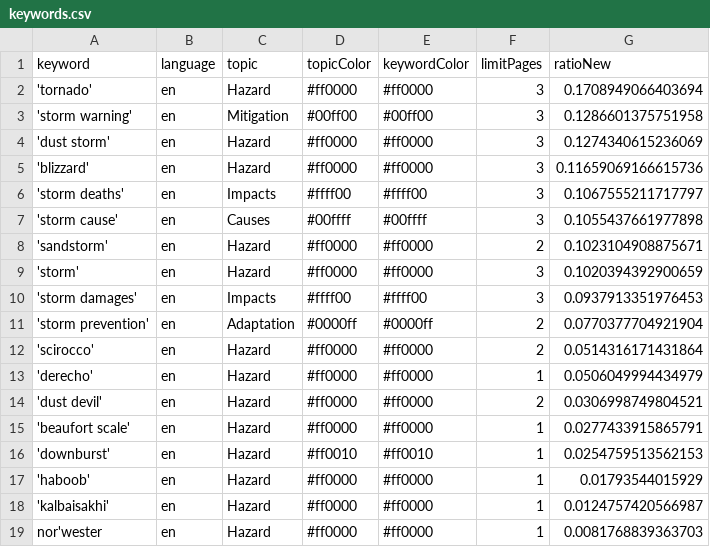
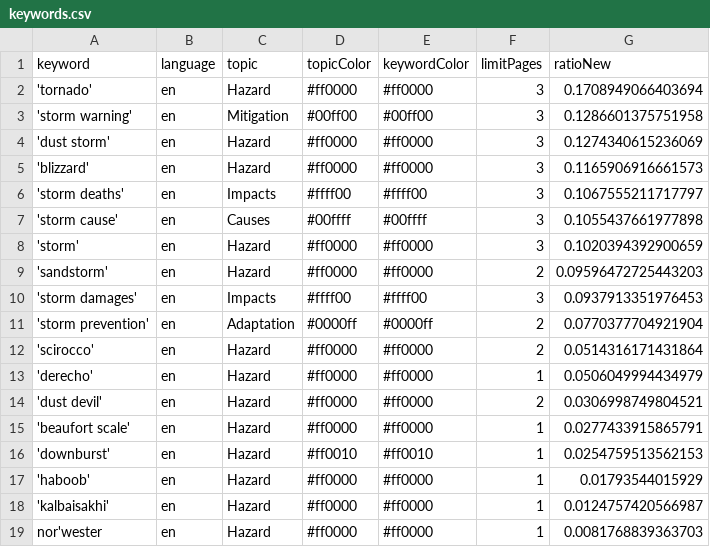
Before and after one commit to friedhumb-news/stormIsComing, a CSV file: keywords.csv, drawn as a sheet.

```diff
--- a/keywords.csv
+++ b/keywords.csv
@@ -4,7 +4,7 @@ keyword,language,topic,topicColor,keywordColor,limitPages,ratioNew
 'dust storm',en,Hazard,#ff0000,#ff0000,3,0.1274340615236069
-'blizzard',en,Hazard,#ff0000,#ff0000,3,0.11659069166615736
+'blizzard',en,Hazard,#ff0000,#ff0000,3,0.1165906916661573
 'storm deaths',en,Impacts,#ffff00,#ffff00,3,0.1067555211717797
 'storm cause',en,Causes,#00ffff,#00ffff,3,0.1055437661977898
-'sandstorm',en,Hazard,#ff0000,#ff0000,2,0.1023104908875671
 'storm',en,Hazard,#ff0000,#ff0000,3,0.1020394392900659
+'sandstorm',en,Hazard,#ff0000,#ff0000,2,0.09596472725443203
 'storm damages',en,Impacts,#ffff00,#ffff00,3,0.0937913351976453
```
Also changed, not shown: csv/news_2026_05.csv, csv/news_2026_06.csv, 1 other file.
